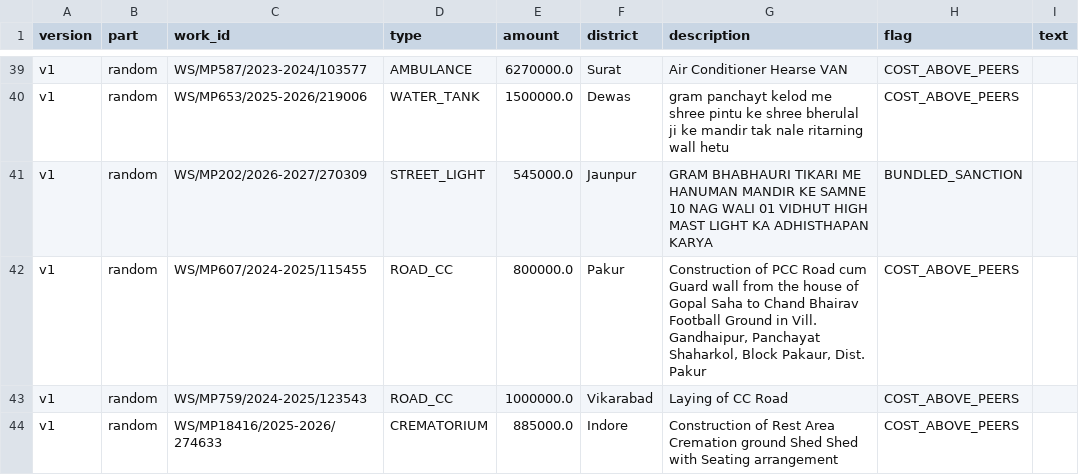
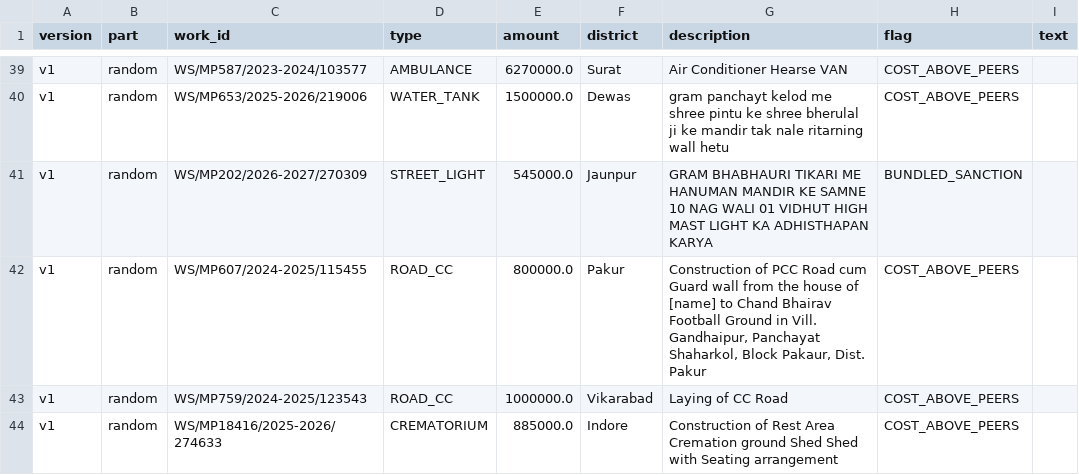
Before and after one commit to AdityaMore776/NidhiNetra, a CSV file: data/trial/results/cost_v2_flag_sample_dev2.csv, drawn as a sheet; only a part is shown, gaps mark what is left out; the diff covers the shown part only.

```diff
--- a/data/trial/results/cost_v2_flag_sample_dev2.csv
+++ b/data/trial/results/cost_v2_flag_sample_dev2.csv
@@ -44,3 +44,3 @@ v1,random,WS/MP653/2025-2026/219006,WATER_TANK,1500000.0,Dewas,gram panchayt kel
 v1,random,WS/MP202/2026-2027/270309,STREET_LIGHT,545000.0,Jaunpur,GRAM BHABHAURI TIKARI ME HANUMAN MANDIR KE SAMNE 10 NAG WALI 01 VIDHUT HIGH MAST LIGHT KA ADHISTHAPAN KARYA,BUNDLED_SANCTION,
-v1,random,WS/MP607/2024-2025/115455,ROAD_CC,800000.0,Pakur,"Construction of PCC Road cum Guard wall from the house of Gopal Saha to Chand Bhairav Football Ground in Vill. Gandhaipur, Panchayat Shaharkol, Block Pakaur, Dist. Pakur",COST_ABOVE_PEERS,
+v1,random,WS/MP607/2024-2025/115455,ROAD_CC,800000.0,Pakur,"Construction of PCC Road cum Guard wall from the house of [name] to Chand Bhairav Football Ground in Vill. Gandhaipur, Panchayat Shaharkol, Block Pakaur, Dist. Pakur",COST_ABOVE_PEERS,
 v1,random,WS/MP759/2024-2025/123543,ROAD_CC,1000000.0,Vikarabad,Laying of CC Road,COST_ABOVE_PEERS,
```
Also changed, not shown: 4 edited cells elsewhere in this file, data/trial/results/cost_v2_flag_sample_linear.csv, data/trial/results/dashboard_v2engines_codes.csv, 45 other files.
